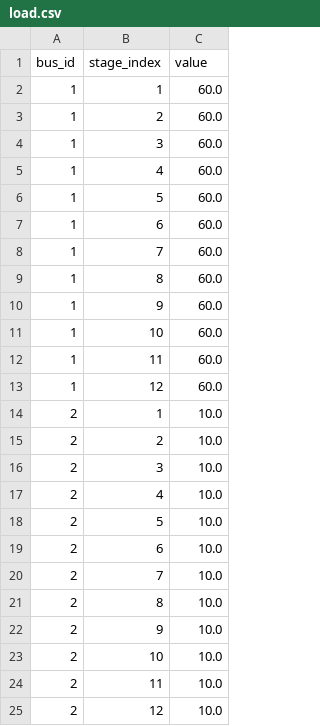
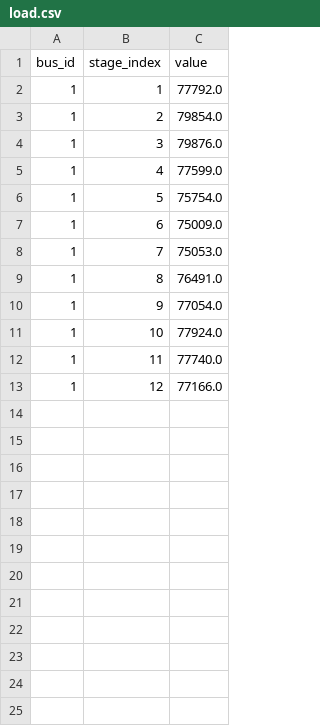
Before and after one commit to rjmalves/sddp-lab, a CSV file: example/1dtoy/data/load.csv, drawn as a sheet.

Commit message:
rescaling 1d case values

```diff
--- a/example/1dtoy/data/load.csv
+++ b/example/1dtoy/data/load.csv
@@ -1,25 +1,13 @@
 bus_id ,stage_index ,value
-     1 ,          1 , 60.0
-     1 ,          2 , 60.0
-     1 ,          3 , 60.0
-     1 ,          4 , 60.0
-     1 ,          5 , 60.0
-     1 ,          6 , 60.0
-     1 ,          7 , 60.0
-     1 ,          8 , 60.0
-     1 ,          9 , 60.0
-     1 ,         10 , 60.0
-     1 ,         11 , 60.0
-     1 ,         12 , 60.0
-     2 ,          1 , 10.0
-     2 ,          2 , 10.0
-     2 ,          3 , 10.0
-     2 ,          4 , 10.0
-     2 ,          5 , 10.0
-     2 ,          6 , 10.0
-     2 ,          7 , 10.0
-     2 ,          8 , 10.0
-     2 ,          9 , 10.0
-     2 ,         10 , 10.0
-     2 ,         11 , 10.0
-     2 ,         12 , 10.0
+     1 ,          1 ,77792.0
+     1 ,          2 ,79854.0
+     1 ,          3 ,79876.0
+     1 ,          4 ,77599.0
+     1 ,          5 ,75754.0
+     1 ,          6 ,75009.0
+     1 ,          7 ,75053.0
+     1 ,          8 ,76491.0
+     1 ,          9 ,77054.0
+     1 ,         10 ,77924.0
+     1 ,         11 ,77740.0
+     1 ,         12 ,77166.0
```
Also changed, not shown: example/1dtoy/data/hydros.csv, 5 other files.
